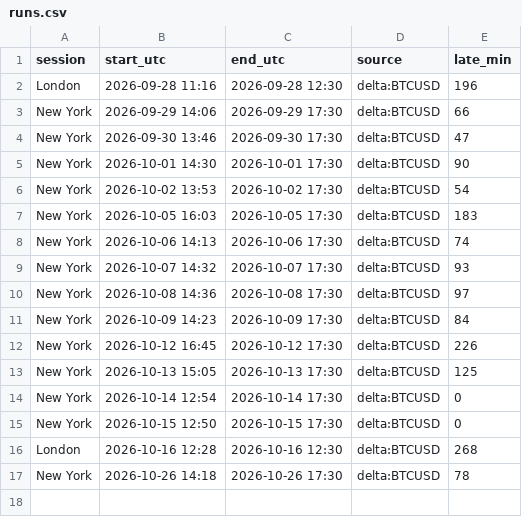
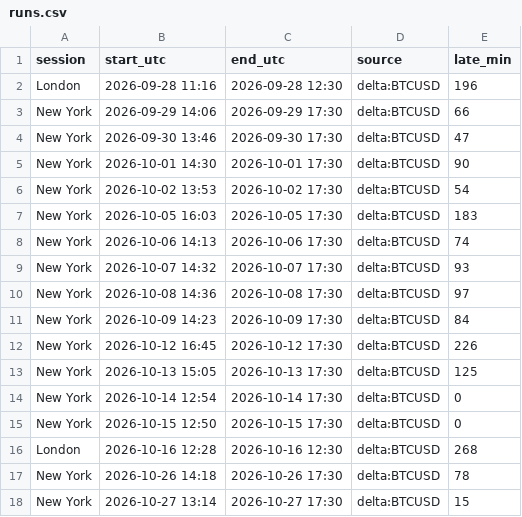
Before and after one commit to lcs2024016-arch/btcbot, a CSV file: state/runs.csv, drawn as a sheet.

Commit message:
forward test: session end [27 Oct 23:00 IST]

```diff
--- a/state/runs.csv
+++ b/state/runs.csv
@@ -17 +17,2 @@ London,2026-10-16 12:28,2026-10-16 12:30,delta:BTCUSD,268
 New York,2026-10-26 14:18,2026-10-26 17:30,delta:BTCUSD,78
+New York,2026-10-27 13:14,2026-10-27 17:30,delta:BTCUSD,15
```
Also changed, not shown: 1 other file.
